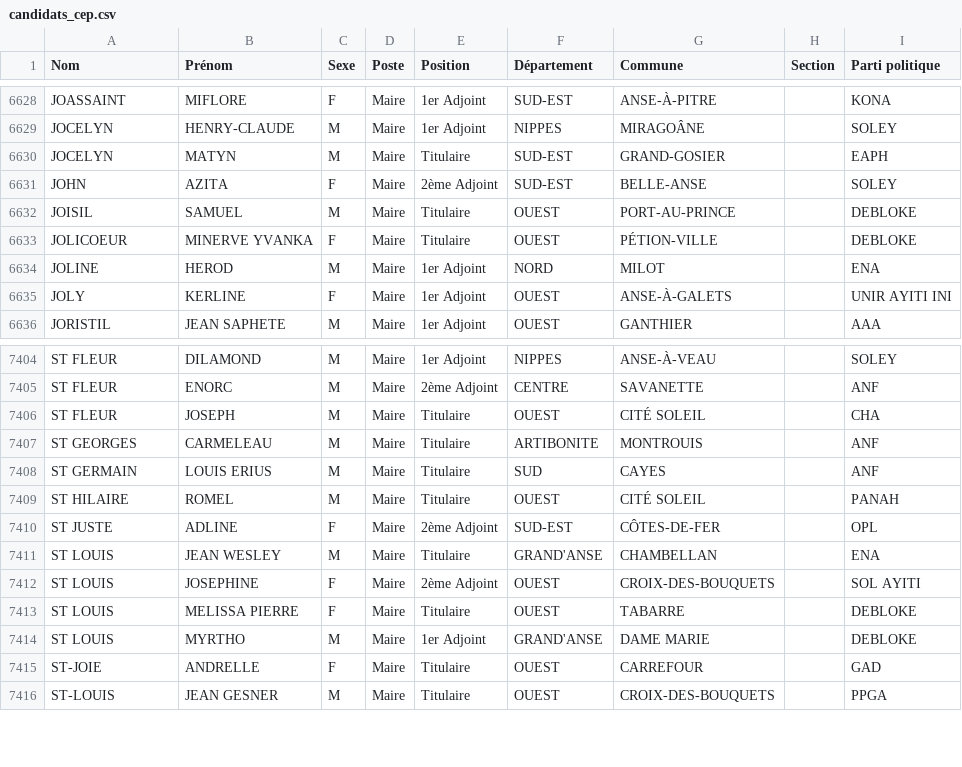
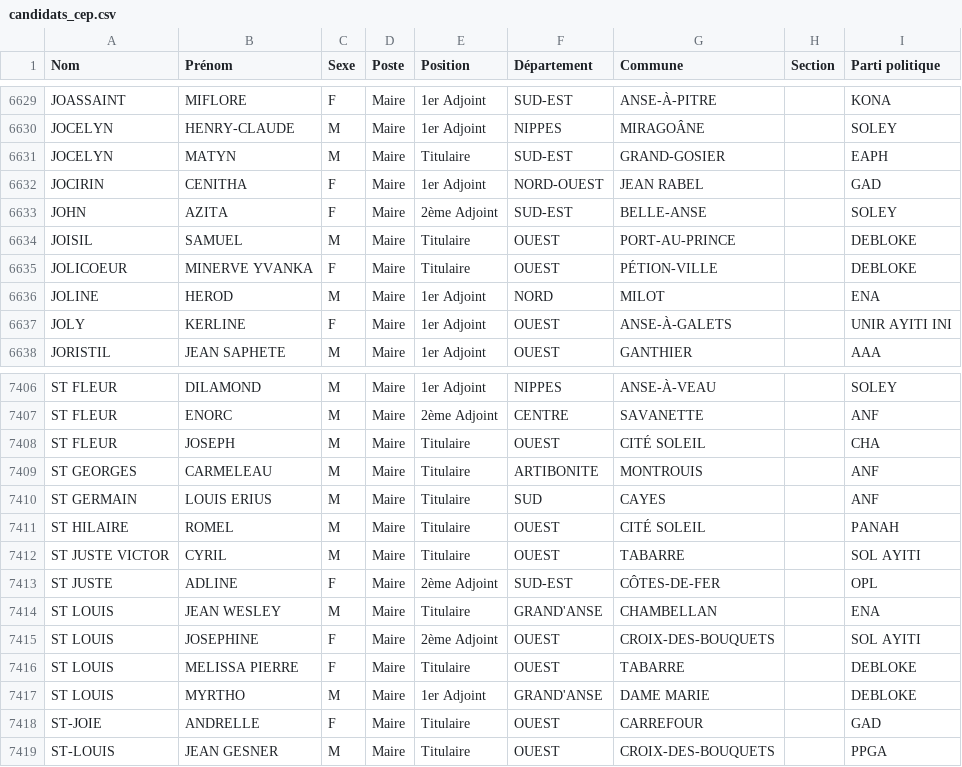
Before and after one commit to ayamr/napvote, a CSV file: data/candidats_cep.csv, drawn as a sheet; only a part is shown, gaps mark what is left out; the diff covers the shown part only; the diff names each change by its address in the sheet, - before the commit and + after, or states it on an @@ line.

```diff
--- a/data/candidats_cep.csv
+++ b/data/candidats_cep.csv
+row 6632: JOCIRIN | CENITHA | F | Maire | 1er Adjoint | NORD-OUEST | JEAN RABEL |  | GAD
+row 7412: ST JUSTE VICTOR | CYRIL | M | Maire | Titulaire | OUEST | TABARRE |  | SOL AYITI
```
Also changed, not shown: 3 added rows and 2 removed rows elsewhere in this file, 7 other files.
